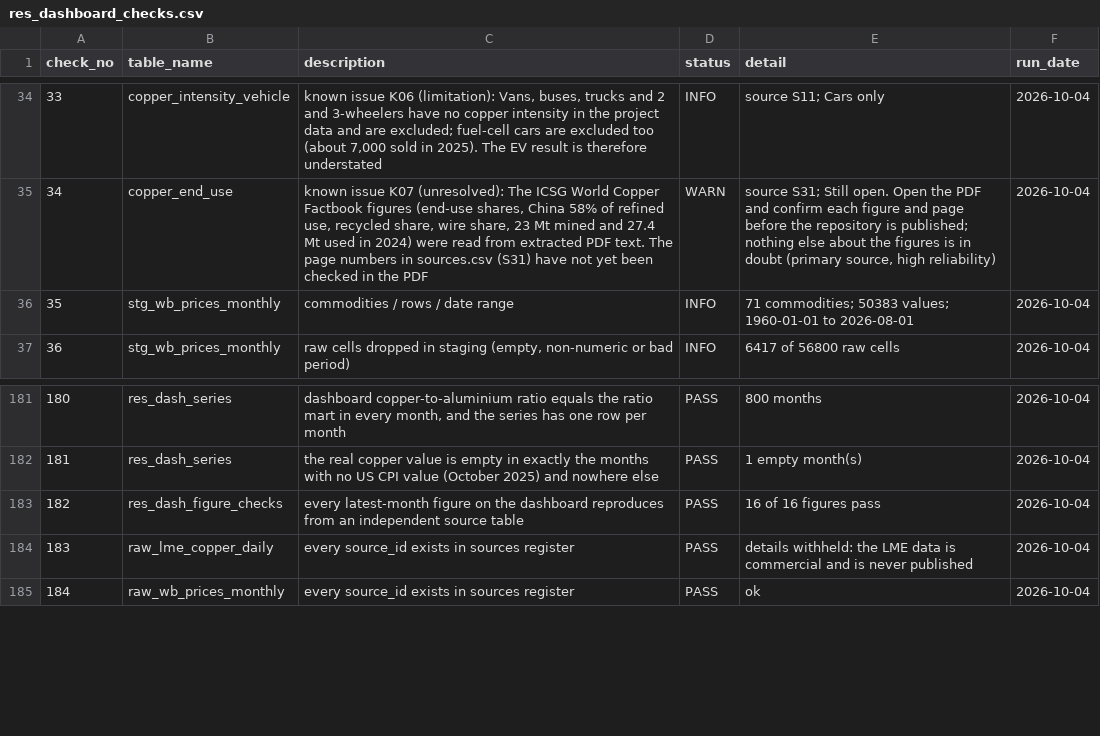
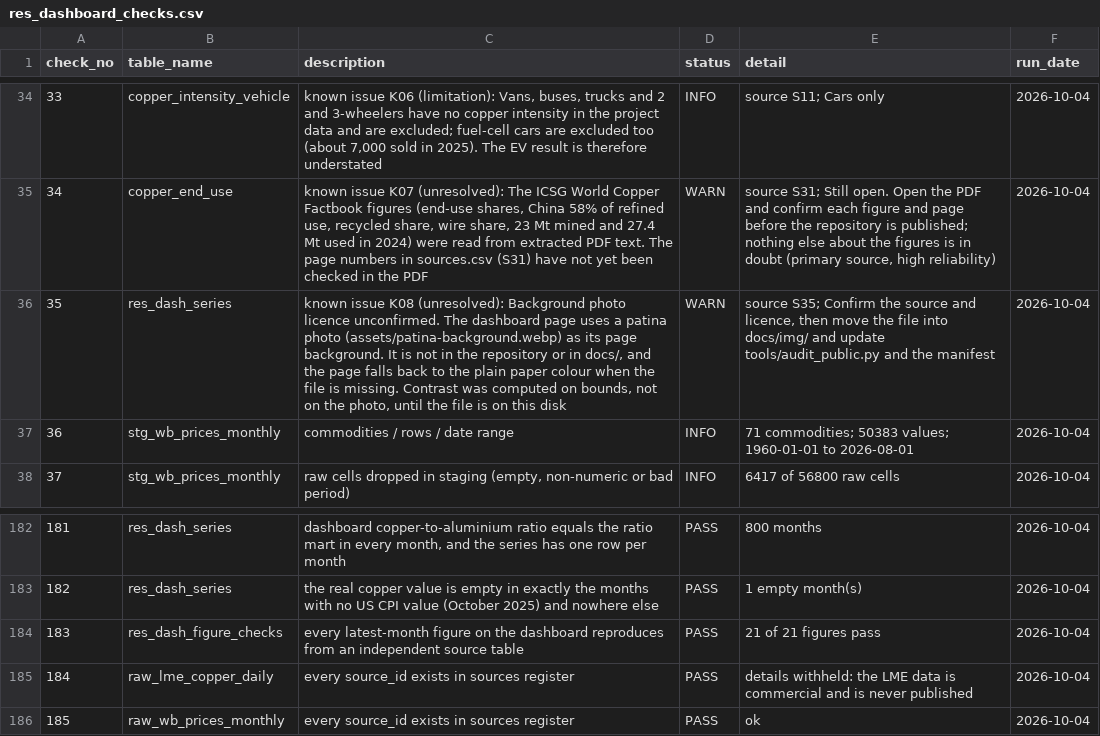
Before and after one commit to Behindokht/copper-market-analysis, a CSV file: results/res_dashboard_checks.csv, drawn as a sheet; only a part is shown, gaps mark what is left out; addresses are those after the commit; the diff names each change by its address in the sheet, - before the commit and + after, or states it on an @@ line.

```diff
--- a/results/res_dashboard_checks.csv
+++ b/results/res_dashboard_checks.csv
+row 36: 35 | res_dash_series | known issue K08 (unresolved): Background photo licence unconfirmed. The dashboard page uses a patina photo (assets/patina-background.webp) as its page background. It is not in the repository or in docs/, and the page falls back to the plain paper colour when the file is missing. Contrast was computed on bounds, not on the photo, until the file is on this disk | WARN | source S35; Confirm the source and licence, then move the file into docs/img/ and update tools/audit_public.py and the manifest | 2026-10-04
@@ column A (check_no) renumbered from row 37 down @@
-E184 (detail): 16 of 16 figures pass
+E184 (detail): 21 of 21 figures pass
```
Also changed, not shown: copper_database/collected/known_issues.csv, copper_database/collected/sources.csv, 11 other files.
